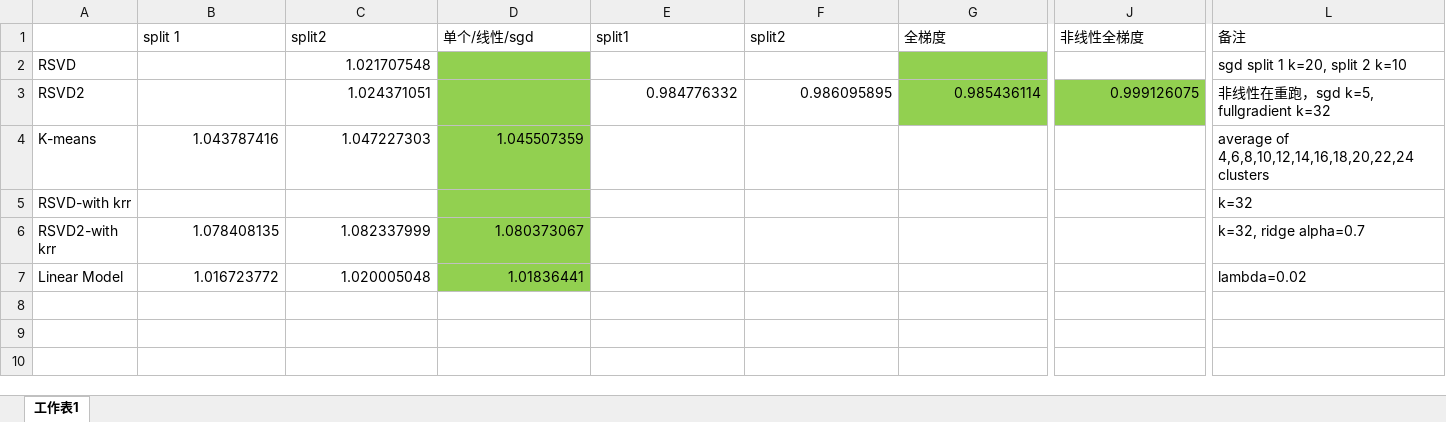
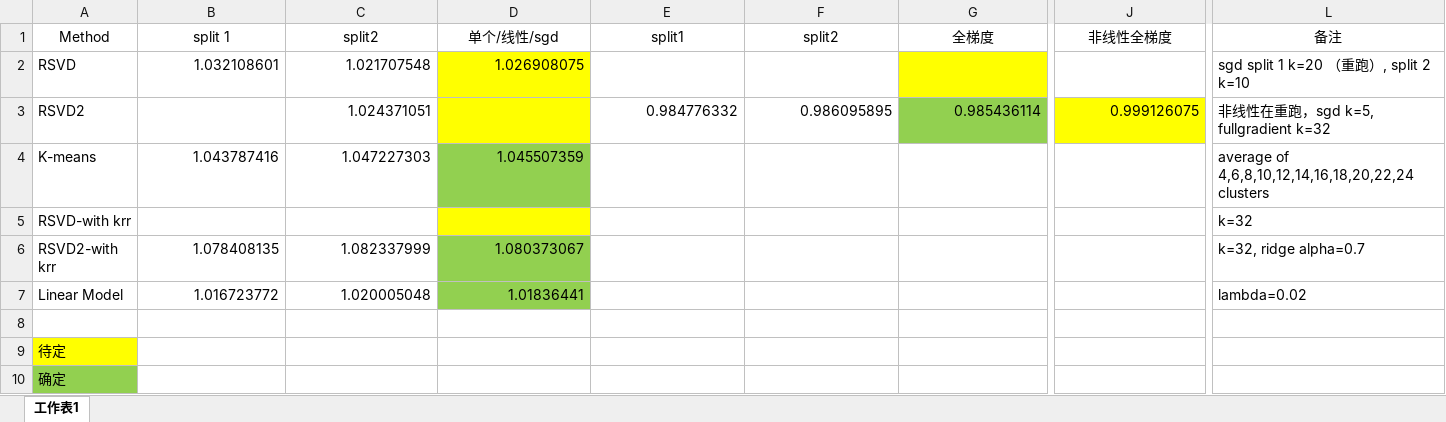
Before and after one commit to mingo-x/ETH_2017S_CIL_Collaborative_Filtering, an Excel workbook: result.xlsx, sheet 工作表1, drawn as a sheet; only a part is shown, gaps mark what is left out; values as stored, in another font and other column widths than the file's, no borders; rows hold the shown columns only; the diff covers the shown part only; the diff names each change by its address in the sheet, - before the commit and + after, or states it on an @@ line.

Commit message:
partial results

```diff
--- a/result.xlsx (sheet 工作表1)
+++ b/result.xlsx (sheet 工作表1)
-A1: (empty)
+A1: Method
-B1:L1 alignment: left
+B1:L1 alignment: center
-B2: (empty)
+B2: 1.032108601
-D2: (empty)
+D2: 1.026908075
-D2:D3 fill: #92D050
+D2:D3 fill: #FFFF00
-G2 fill: #92D050
+G2 fill: #FFFF00
-L2: sgd split 1 k=20, split 2 k=10
+L2: sgd split 1 k=20 （重跑）, split 2 k=10
-J3 fill: #92D050
+J3 fill: #FFFF00
-D5 fill: #92D050
+D5 fill: #FFFF00
+row 8: (empty)
+row 9: 待定
+row 10: 确定
```
Also changed, not shown: cell formats elsewhere in this sheet.
